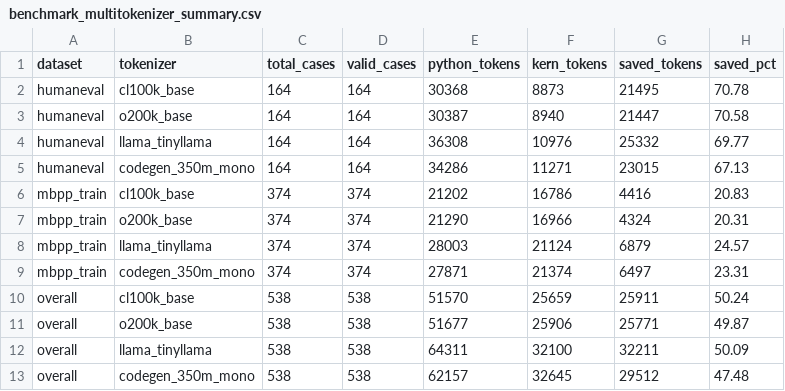
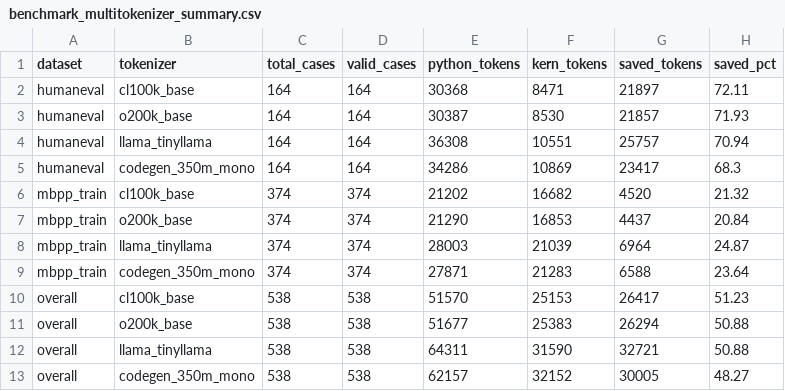
Before and after one commit to OscarCode9/kern, a CSV file: benchmark_multitokenizer_summary.csv, drawn as a sheet.

Commit message:
feat: add web converter, analysis tooling, and benchmark updates

```diff
--- a/benchmark_multitokenizer_summary.csv
+++ b/benchmark_multitokenizer_summary.csv
@@ -1,13 +1,13 @@
 dataset,tokenizer,total_cases,valid_cases,python_tokens,kern_tokens,saved_tokens,saved_pct
-humaneval,cl100k_base,164,164,30368,8873,21495,70.78
-humaneval,o200k_base,164,164,30387,8940,21447,70.58
-humaneval,llama_tinyllama,164,164,36308,10976,25332,69.77
-humaneval,codegen_350m_mono,164,164,34286,11271,23015,67.13
-mbpp_train,cl100k_base,374,374,21202,16786,4416,20.83
-mbpp_train,o200k_base,374,374,21290,16966,4324,20.31
-mbpp_train,llama_tinyllama,374,374,28003,21124,6879,24.57
-mbpp_train,codegen_350m_mono,374,374,27871,21374,6497,23.31
-overall,cl100k_base,538,538,51570,25659,25911,50.24
-overall,o200k_base,538,538,51677,25906,25771,49.87
-overall,llama_tinyllama,538,538,64311,32100,32211,50.09
-overall,codegen_350m_mono,538,538,62157,32645,29512,47.48
+humaneval,cl100k_base,164,164,30368,8471,21897,72.11
+humaneval,o200k_base,164,164,30387,8530,21857,71.93
+humaneval,llama_tinyllama,164,164,36308,10551,25757,70.94
+humaneval,codegen_350m_mono,164,164,34286,10869,23417,68.3
+mbpp_train,cl100k_base,374,374,21202,16682,4520,21.32
+mbpp_train,o200k_base,374,374,21290,16853,4437,20.84
+mbpp_train,llama_tinyllama,374,374,28003,21039,6964,24.87
+mbpp_train,codegen_350m_mono,374,374,27871,21283,6588,23.64
+overall,cl100k_base,538,538,51570,25153,26417,51.23
+overall,o200k_base,538,538,51677,25383,26294,50.88
+overall,llama_tinyllama,538,538,64311,31590,32721,50.88
+overall,codegen_350m_mono,538,538,62157,32152,30005,48.27
```
Also changed, not shown: 31 other files.
